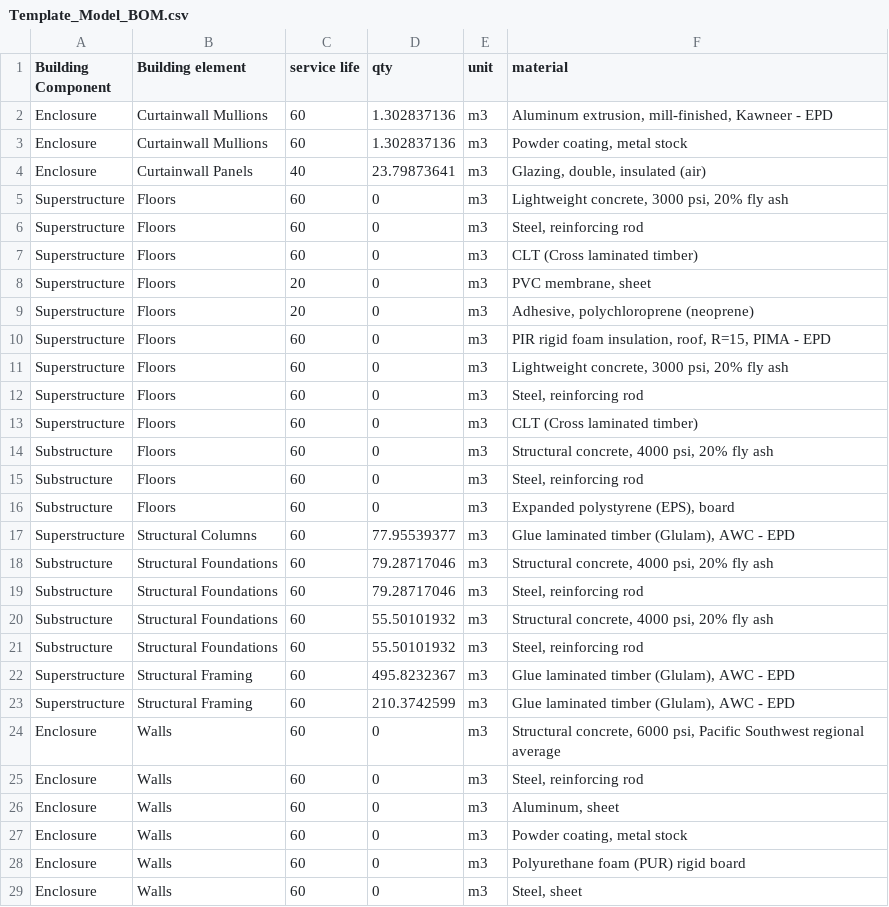
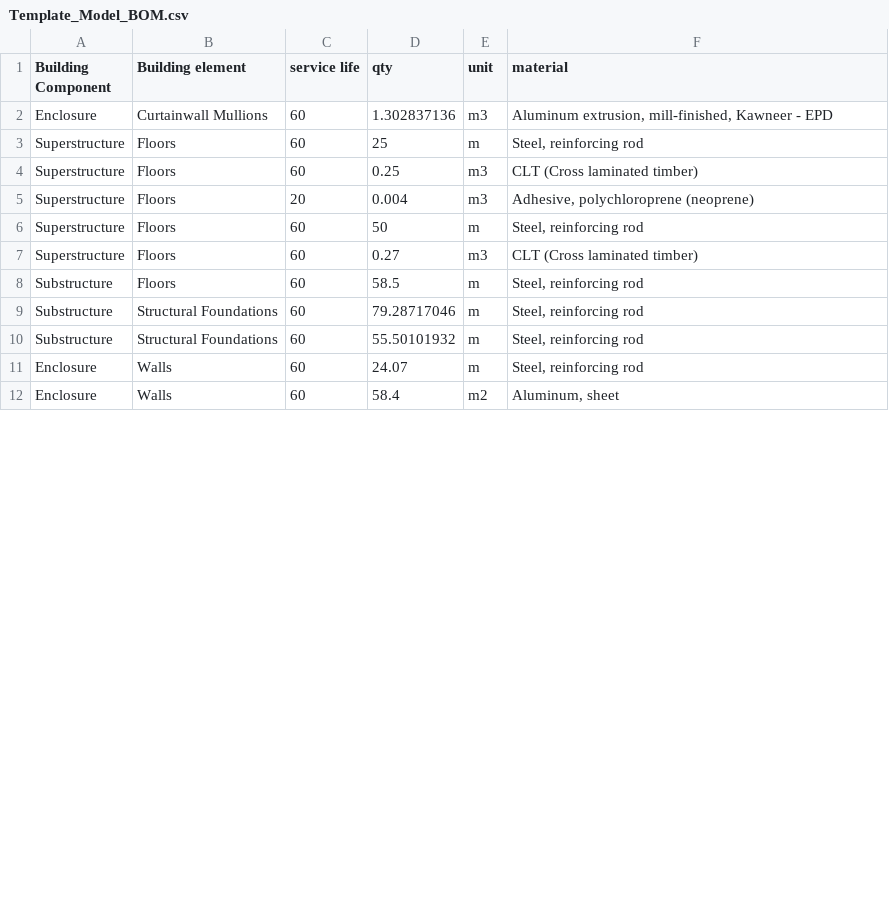
Before and after one commit to POD-LCA/pod_lca, a CSV file: scripts/Template_Model_BOM.csv, drawn as a sheet; only a part is shown; the diff covers the shown part only.

Commit message:
- computation of A1-A3 impacts of structural materials added

```diff
--- a/scripts/Template_Model_BOM.csv
+++ b/scripts/Template_Model_BOM.csv
@@ -2,28 +2,11 @@ Building Component,Building element,service life,qty,unit,material
 Enclosure,Curtainwall Mullions,60,1.302837136,m3,"Aluminum extrusion, mill-finished, Kawneer - EPD"
-Enclosure,Curtainwall Mullions,60,1.302837136,m3,"Powder coating, metal stock"
-Enclosure,Curtainwall Panels,40,23.79873641,m3,"Glazing, double, insulated (air)"
-Superstructure,Floors,60,0,m3,"Lightweight concrete, 3000 psi, 20% fly ash"
-Superstructure,Floors,60,0,m3,"Steel, reinforcing rod"
-Superstructure,Floors,60,0,m3,CLT (Cross laminated timber)
-Superstructure,Floors,20,0,m3,"PVC membrane, sheet"
-Superstructure,Floors,20,0,m3,"Adhesive, polychloroprene (neoprene)"
-Superstructure,Floors,60,0,m3,"PIR rigid foam insulation, roof, R=15, PIMA - EPD"
-Superstructure,Floors,60,0,m3,"Lightweight concrete, 3000 psi, 20% fly ash"
-Superstructure,Floors,60,0,m3,"Steel, reinforcing rod"
-Superstructure,Floors,60,0,m3,CLT (Cross laminated timber)
-Substructure,Floors,60,0,m3,"Structural concrete, 4000 psi, 20% fly ash"
-Substructure,Floors,60,0,m3,"Steel, reinforcing rod"
-Substructure,Floors,60,0,m3,"Expanded polystyrene (EPS), board"
-Superstructure,Structural Columns,60,77.95539377,m3,"Glue laminated timber (Glulam), AWC - EPD"
-Substructure,Structural Foundations,60,79.28717046,m3,"Structural concrete, 4000 psi, 20% fly ash"
-Substructure,Structural Foundations,60,79.28717046,m3,"Steel, reinforcing rod"
-Substructure,Structural Foundations,60,55.50101932,m3,"Structural concrete, 4000 psi, 20% fly ash"
-Substructure,Structural Foundations,60,55.50101932,m3,"Steel, reinforcing rod"
-Superstructure,Structural Framing,60,495.8232367,m3,"Glue laminated timber (Glulam), AWC - EPD"
-Superstructure,Structural Framing,60,210.3742599,m3,"Glue laminated timber (Glulam), AWC - EPD"
-Enclosure,Walls,60,0,m3,"Structural concrete, 6000 psi, Pacific Southwest regional average"
-Enclosure,Walls,60,0,m3,"Steel, reinforcing rod"
-Enclosure,Walls,60,0,m3,"Aluminum, sheet"
-Enclosure,Walls,60,0,m3,"Powder coating, metal stock"
-Enclosure,Walls,60,0,m3,Polyurethane foam (PUR) rigid board
-Enclosure,Walls,60,0,m3,"Steel, sheet"
+Superstructure,Floors,60,25,m,"Steel, reinforcing rod"
+Superstructure,Floors,60,0.25,m3,CLT (Cross laminated timber)
+Superstructure,Floors,20,0.004,m3,"Adhesive, polychloroprene (neoprene)"
+Superstructure,Floors,60,50,m,"Steel, reinforcing rod"
+Superstructure,Floors,60,0.27,m3,CLT (Cross laminated timber)
+Substructure,Floors,60,58.5,m,"Steel, reinforcing rod"
+Substructure,Structural Foundations,60,79.28717046,m,"Steel, reinforcing rod"
+Substructure,Structural Foundations,60,55.50101932,m,"Steel, reinforcing rod"
+Enclosure,Walls,60,24.07,m,"Steel, reinforcing rod"
+Enclosure,Walls,60,58.4,m2,"Aluminum, sheet"
```
Also changed, not shown: 5 removed rows and 2 edited cells elsewhere in this file, 10 other files.
